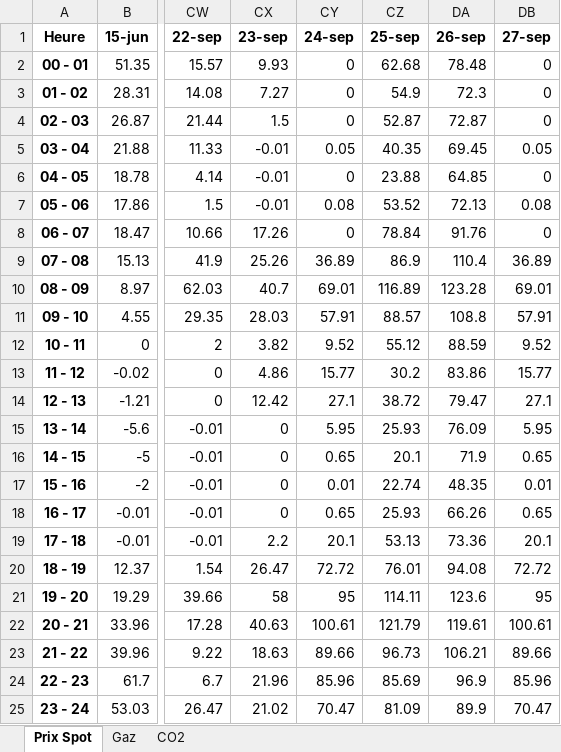
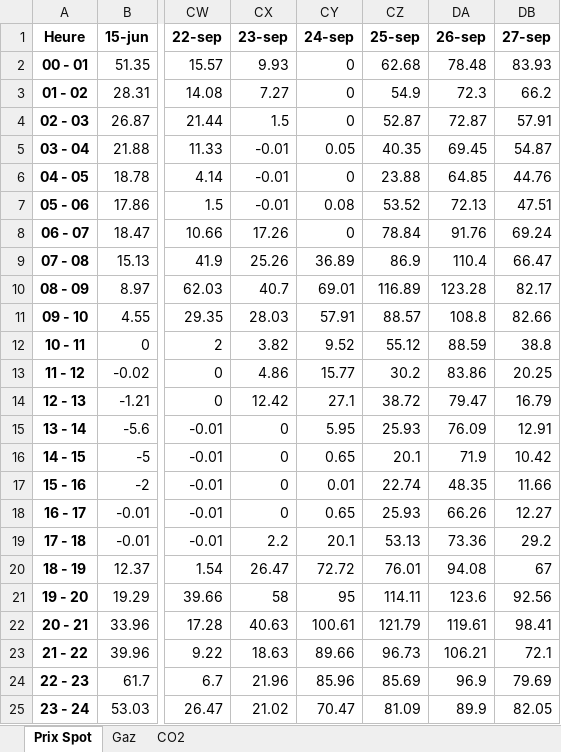
Before and after one commit to Victorien07/EPEX-Price-Scraper, an Excel workbook: data/epexspot_prices.xlsx, sheet Prix Spot, drawn as a sheet; only a part is shown, gaps mark what is left out; values as stored, in another font and other column widths than the file's, no borders; the diff names each change by its address in the sheet, - before the commit and + after, or states it on an @@ line.

```diff
--- a/data/epexspot_prices.xlsx (sheet Prix Spot)
+++ b/data/epexspot_prices.xlsx (sheet Prix Spot)
-DB2 (27-sep): 0
+DB2 (27-sep): 83.93
-DB3 (27-sep): 0
+DB3 (27-sep): 66.2
-DB4 (27-sep): 0
+DB4 (27-sep): 57.91
-DB5 (27-sep): 0.05
+DB5 (27-sep): 54.87
-DB6 (27-sep): 0
+DB6 (27-sep): 44.76
-DB7 (27-sep): 0.08
+DB7 (27-sep): 47.51
-DB8 (27-sep): 0
+DB8 (27-sep): 69.24
-DB9 (27-sep): 36.89
+DB9 (27-sep): 66.47
-DB10 (27-sep): 69.01
+DB10 (27-sep): 82.17
-DB11 (27-sep): 57.91
+DB11 (27-sep): 82.66
-DB12 (27-sep): 9.52
+DB12 (27-sep): 38.8
-DB13 (27-sep): 15.77
+DB13 (27-sep): 20.25
-DB14 (27-sep): 27.1
+DB14 (27-sep): 16.79
-DB15 (27-sep): 5.95
+DB15 (27-sep): 12.91
-DB16 (27-sep): 0.65
+DB16 (27-sep): 10.42
-DB17 (27-sep): 0.01
+DB17 (27-sep): 11.66
-DB18 (27-sep): 0.65
+DB18 (27-sep): 12.27
-DB19 (27-sep): 20.1
+DB19 (27-sep): 29.2
-DB20 (27-sep): 72.72
+DB20 (27-sep): 67
-DB21 (27-sep): 95
+DB21 (27-sep): 92.56
-DB22 (27-sep): 100.61
+DB22 (27-sep): 98.41
-DB23 (27-sep): 89.66
+DB23 (27-sep): 72.1
-DB24 (27-sep): 85.96
+DB24 (27-sep): 79.69
-DB25 (27-sep): 70.47
+DB25 (27-sep): 82.05
```
